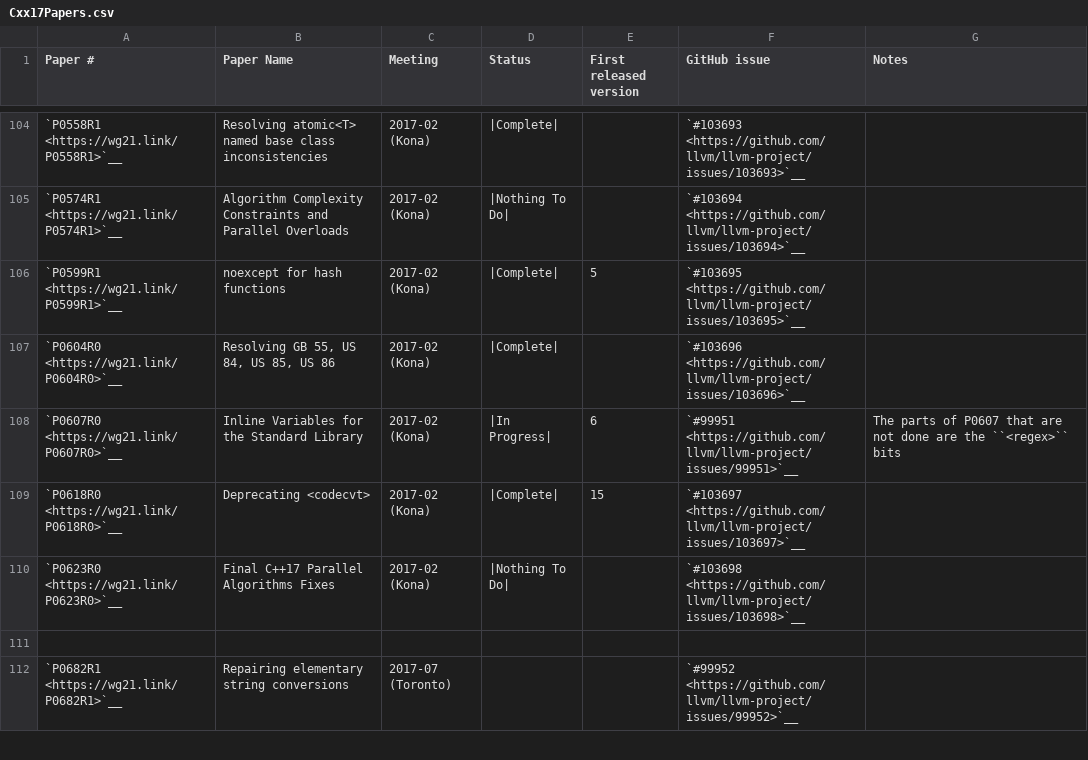
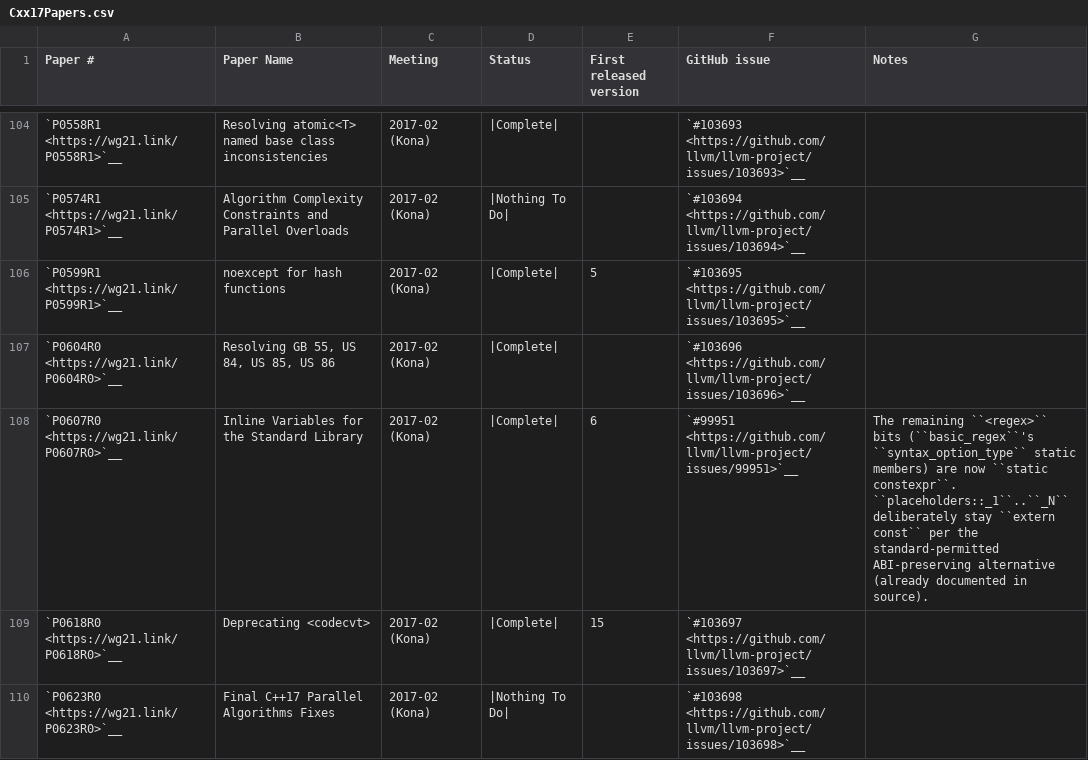
Before and after one commit to spwn02/clang-cxx26, a CSV file: libcxx/docs/Status/Cxx17Papers.csv, drawn as a sheet; only a part is shown, gaps mark what is left out; the shorter side is filled out with more unchanged rows.

```diff
--- a/libcxx/docs/Status/Cxx17Papers.csv
+++ b/libcxx/docs/Status/Cxx17Papers.csv
@@ -107,3 +107,3 @@
 "`P0604R0 <https://wg21.link/P0604R0>`__","Resolving GB 55, US 84, US 85, US 86","2017-02 (Kona)","|Complete|","","`#103696 <https://github.com/llvm/llvm-project/issues/103696>`__",""
-"`P0607R0 <https://wg21.link/P0607R0>`__","Inline Variables for the Standard Library","2017-02 (Kona)","|In Progress|","6","`#99951 <https://github.com/llvm/llvm-project/issues/99951>`__","The parts of P0607 that are not done are the ``<regex>`` bits"
+"`P0607R0 <https://wg21.link/P0607R0>`__","Inline Variables for the Standard Library","2017-02 (Kona)","|Complete|","6","`#99951 <https://github.com/llvm/llvm-project/issues/99951>`__","The remaining ``<regex>`` bits (``basic_regex``'s ``syntax_option_type`` static members) are now ``static constexpr``. ``placeholders::_1``..``_N`` deliberately stay ``extern const`` per the standard-permitted ABI-preserving alternative (already documented in source)."
 "`P0618R0 <https://wg21.link/P0618R0>`__","Deprecating <codecvt>","2017-02 (Kona)","|Complete|","15","`#103697 <https://github.com/llvm/llvm-project/issues/103697>`__",""
```
Also changed, not shown: 1 other file.
